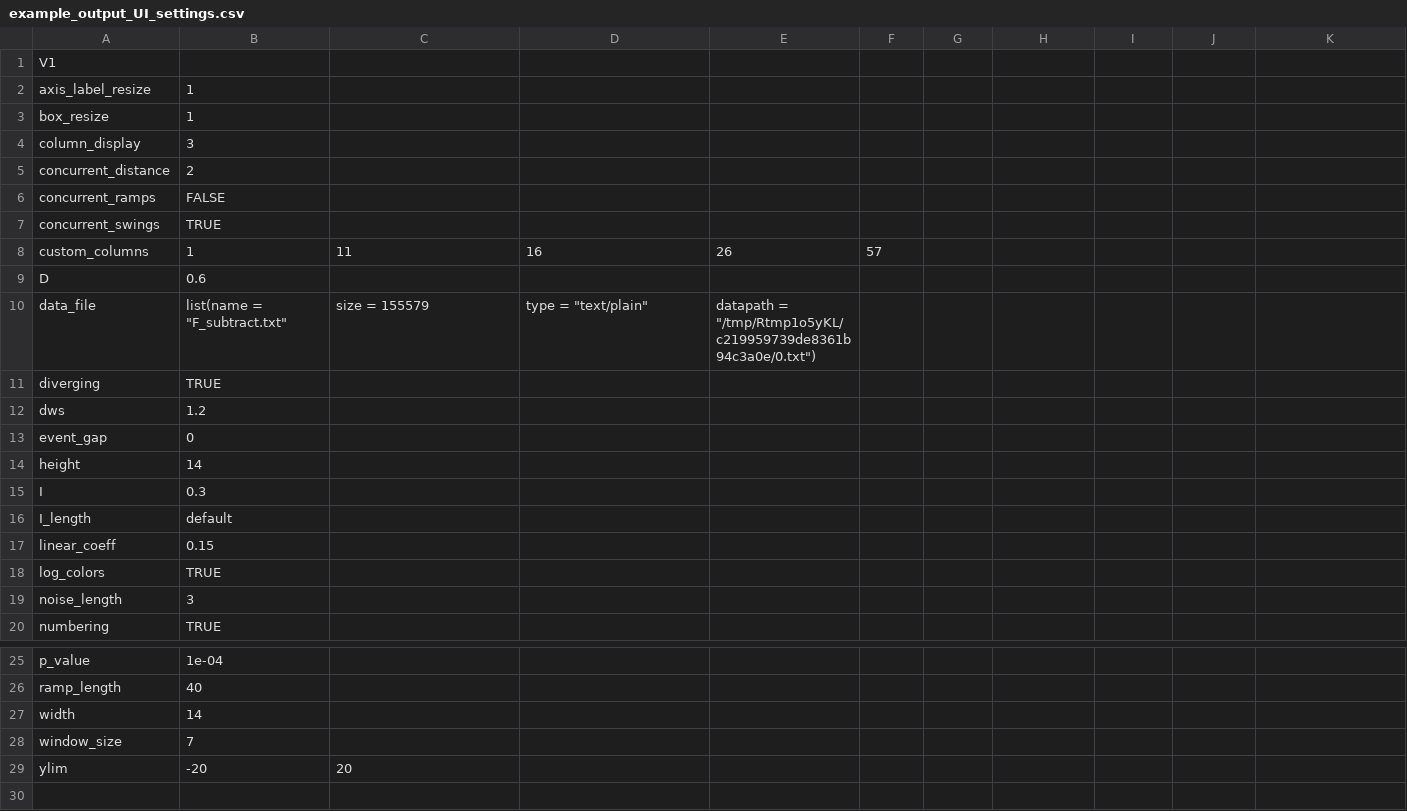
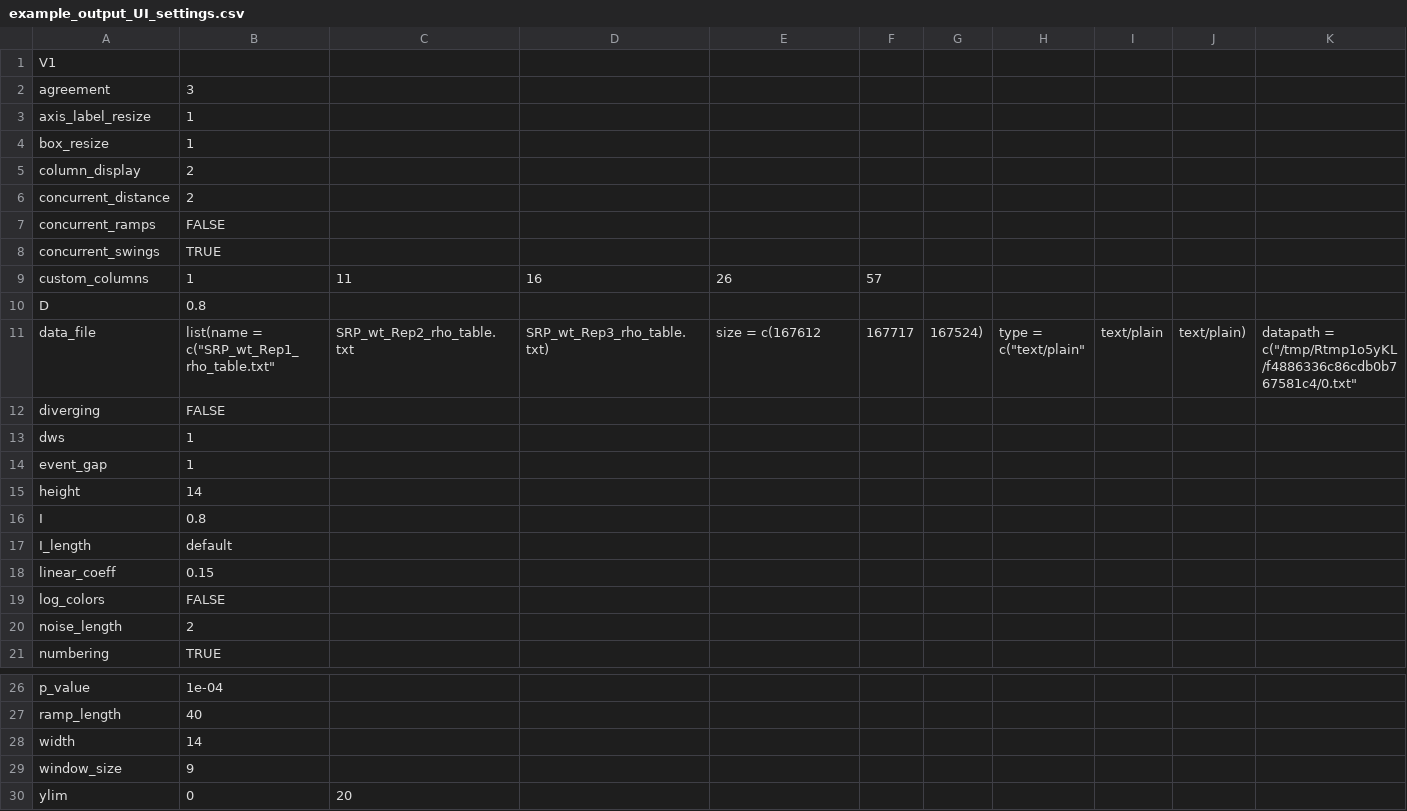
Before and after one commit to bagherilab/DUETT, a CSV file: example_output_UI_settings.csv, drawn as a sheet; only a part is shown, gaps mark what is left out; addresses are those after the commit; rows hold the shown columns only; the diff covers the shown part only; the diff names each change by its address in the sheet, - before the commit and + after, or states it on an @@ line.

Commit message:
Added support for multiple replicate analysis. Hopefully works. Also removed some old datasets

```diff
--- a/example_output_UI_settings.csv
+++ b/example_output_UI_settings.csv
+row 2: agreement | 3
-B5: 3
+B5: 2
-B10: 0.6
+B10: 0.8
-B11: list(name = "F_subtract.txt"
+B11: list(name = c("SRP_wt_Rep1_rho_table.txt"
-C11: size = 155579
+C11: SRP_wt_Rep2_rho_table.txt
-D11: type = "text/plain"
+D11: SRP_wt_Rep3_rho_table.txt)
-E11: datapath = "/tmp/Rtmp1o5yKL/c219959739de8361b94c3a0e/0.txt")
+E11: size = c(167612
-F11: (empty)
+F11: 167717
-G11: (empty)
+G11: 167524)
-H11: (empty)
+H11: type = c("text/plain"
-I11: (empty)
+I11: text/plain
-J11: (empty)
+J11: text/plain)
-K11: (empty)
+K11: datapath = c("/tmp/Rtmp1o5yKL/f4886336c86cdb0b767581c4/0.txt"
-B12: TRUE
+B12: FALSE
-B13: 1.2
+B13: 1
-B14: 0
+B14: 1
-B16: 0.3
+B16: 0.8
-B19: TRUE
+B19: FALSE
-B20: 3
+B20: 2
-B29: 7
+B29: 9
-B30: -20
+B30: 0
```
Also changed, not shown: 2 edited cells elsewhere in this file, 17 other files.
